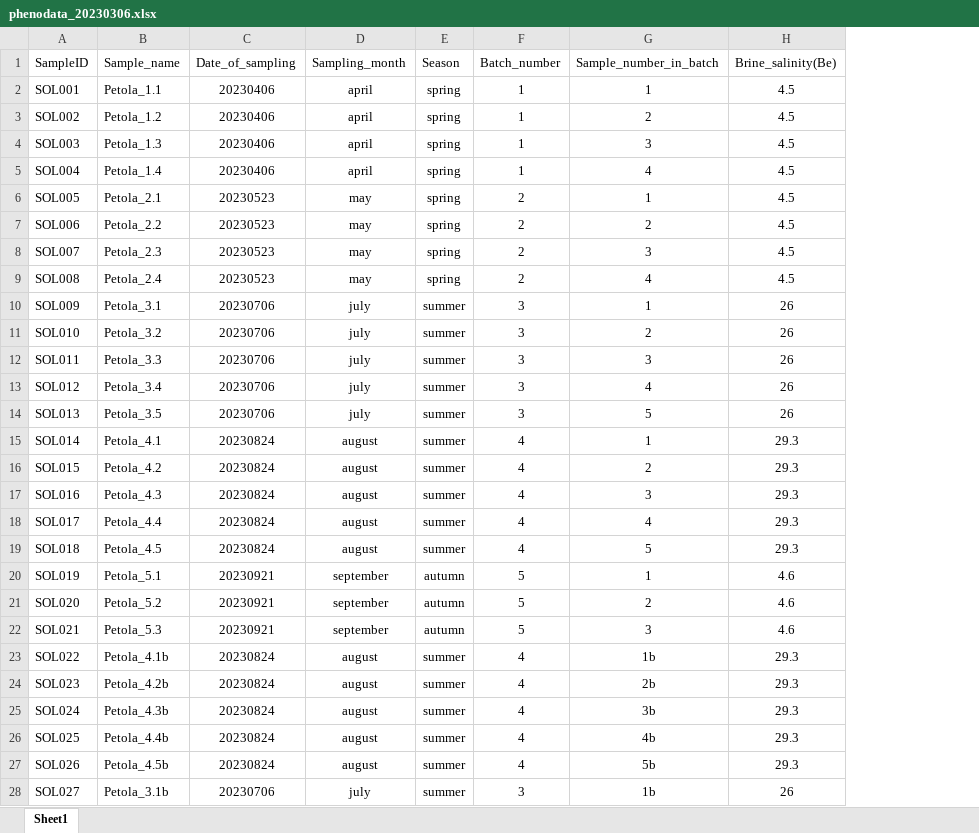
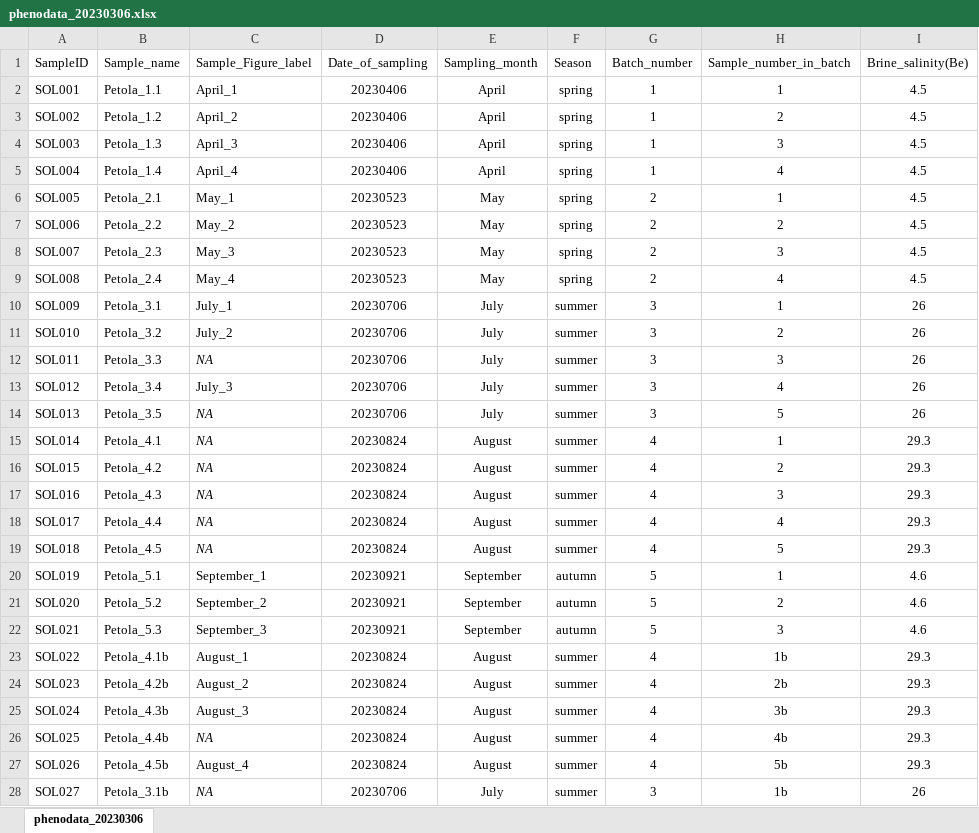
Before and after one commit to NIB-SI/AlKoSol, an Excel workbook: _I_SecoveljskeSoline/phenodata_20230306.xlsx, sheet phenodata_20230306, drawn as a sheet; only a part is shown; values as stored, in another font and other column widths than the file's, no borders; table styles not drawn; addresses are those after the commit; the diff covers the shown part only; the diff names each change by its address in the sheet, - before the commit and + after, or states it on an @@ line.

Commit message:
update phenodata file
added the column Sample_Figure_label used for labeling samples in the manuscript figures

```diff
--- a/_I_SecoveljskeSoline/phenodata_20230306.xlsx (sheet phenodata_20230306)
+++ b/_I_SecoveljskeSoline/phenodata_20230306.xlsx (sheet phenodata_20230306)
-sheet tab: Sheet1
+sheet tab: phenodata_20230306
+column C (Sample_Figure_label), rows 2-28: April_1 | April_2 | April_3 | April_4 | May_1 | May_2 | May_3 | May_4 | July_1 | July_2 | NA | July_3 | NA | NA | NA | NA | NA | NA | September_1 | September_2 | September_3 | August_1 | August_2 | August_3 | NA | August_4 | NA
-E2:E5 (Sampling_month): april
+E2:E5 (Sampling_month): April
-E6:E9 (Sampling_month): may
+E6:E9 (Sampling_month): May
-E10:E14 (Sampling_month): july
+E10:E14 (Sampling_month): July
-E15:E19 (Sampling_month): august
+E15:E19 (Sampling_month): August
-E20:E22 (Sampling_month): september
+E20:E22 (Sampling_month): September
-E23:E27 (Sampling_month): august
+E23:E27 (Sampling_month): August
-E28 (Sampling_month): july
+E28 (Sampling_month): July
```
Also changed, not shown: 12 edited cells and cell formats elsewhere in this sheet.
